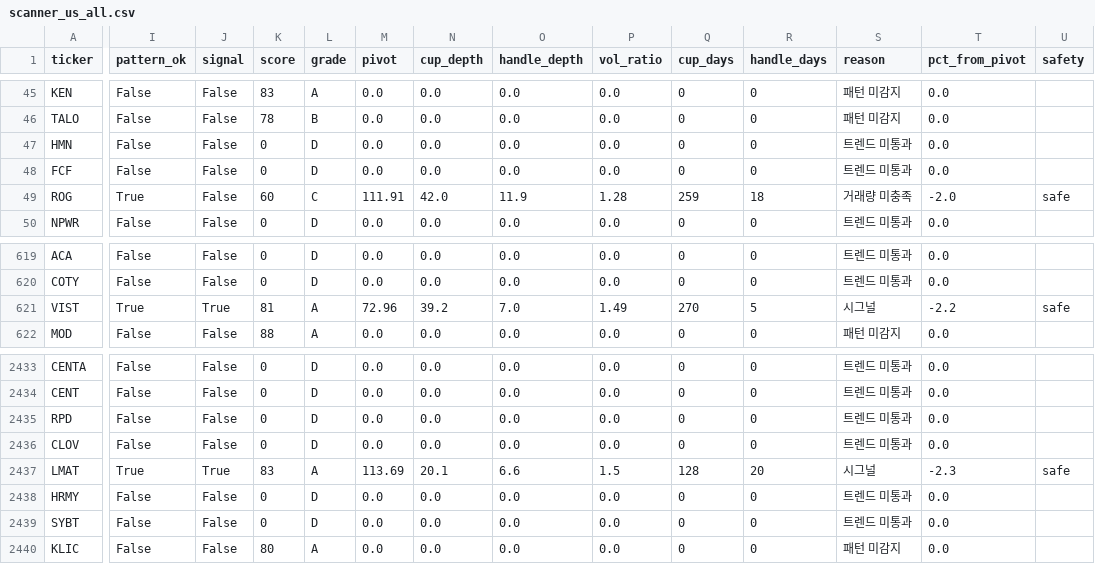
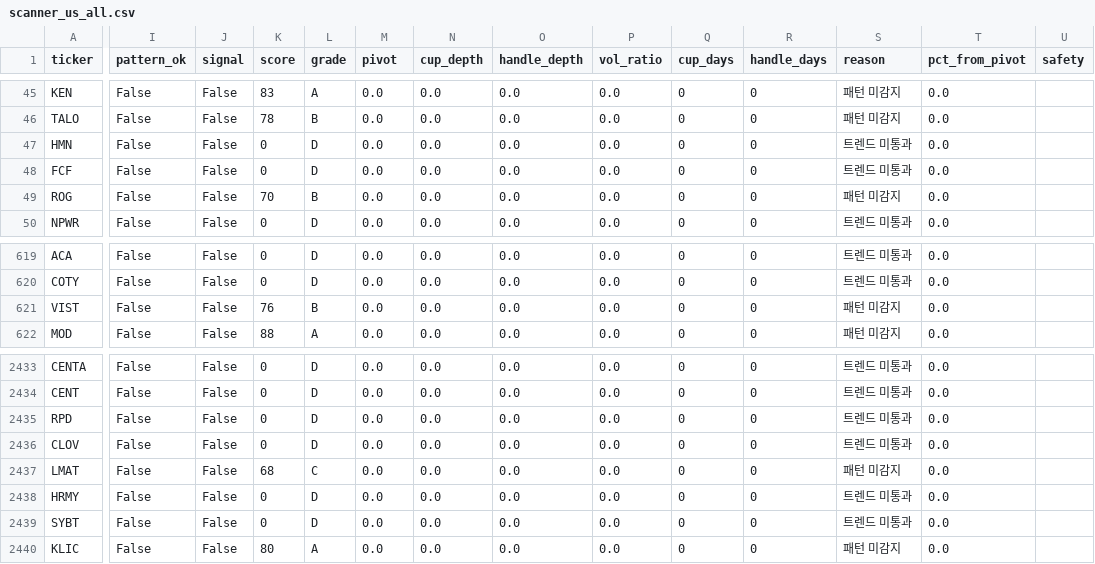
Before and after one commit to sosonamso/minervini-scanner, a CSV file: scanner_us_all.csv, drawn as a sheet; only a part is shown, gaps mark what is left out; the diff covers the shown part only; the diff names each change by its address in the sheet, - before the commit and + after, or states it on an @@ line.

```diff
--- a/scanner_us_all.csv
+++ b/scanner_us_all.csv
-I49 (pattern_ok): True
+I49 (pattern_ok): False
-K49 (score): 60
+K49 (score): 70
-L49 (grade): C
+L49 (grade): B
-M49 (pivot): 111.91
+M49 (pivot): 0.0
-N49 (cup_depth): 42.0
+N49 (cup_depth): 0.0
-O49 (handle_depth): 11.9
+O49 (handle_depth): 0.0
-P49 (vol_ratio): 1.28
+P49 (vol_ratio): 0.0
-Q49 (cup_days): 259
+Q49 (cup_days): 0
-R49 (handle_days): 18
+R49 (handle_days): 0
-S49 (reason): 거래량 미충족
+S49 (reason): 패턴 미감지
-T49 (pct_from_pivot): -2.0
+T49 (pct_from_pivot): 0.0
-U49 (safety): safe
+U49 (safety): (empty)
-I621 (pattern_ok): True
+I621 (pattern_ok): False
-J621 (signal): True
+J621 (signal): False
-K621 (score): 81
+K621 (score): 76
-L621 (grade): A
+L621 (grade): B
-M621 (pivot): 72.96
+M621 (pivot): 0.0
-N621 (cup_depth): 39.2
+N621 (cup_depth): 0.0
-O621 (handle_depth): 7.0
+O621 (handle_depth): 0.0
-P621 (vol_ratio): 1.49
+P621 (vol_ratio): 0.0
-Q621 (cup_days): 270
+Q621 (cup_days): 0
-R621 (handle_days): 5
+R621 (handle_days): 0
-S621 (reason): 시그널
+S621 (reason): 패턴 미감지
-T621 (pct_from_pivot): -2.2
+T621 (pct_from_pivot): 0.0
-U621 (safety): safe
+U621 (safety): (empty)
-I2437 (pattern_ok): True
+I2437 (pattern_ok): False
-J2437 (signal): True
+J2437 (signal): False
-K2437 (score): 83
+K2437 (score): 68
-L2437 (grade): A
+L2437 (grade): C
-M2437 (pivot): 113.69
+M2437 (pivot): 0.0
-N2437 (cup_depth): 20.1
+N2437 (cup_depth): 0.0
-O2437 (handle_depth): 6.6
+O2437 (handle_depth): 0.0
-P2437 (vol_ratio): 1.5
+P2437 (vol_ratio): 0.0
-Q2437 (cup_days): 128
+Q2437 (cup_days): 0
-R2437 (handle_days): 20
+R2437 (handle_days): 0
-S2437 (reason): 시그널
+S2437 (reason): 패턴 미감지
-T2437 (pct_from_pivot): -2.3
+T2437 (pct_from_pivot): 0.0
-U2437 (safety): safe
+U2437 (safety): (empty)
```
Also changed, not shown: 55 edited cells elsewhere in this file, scanner_us_raw.csv.
